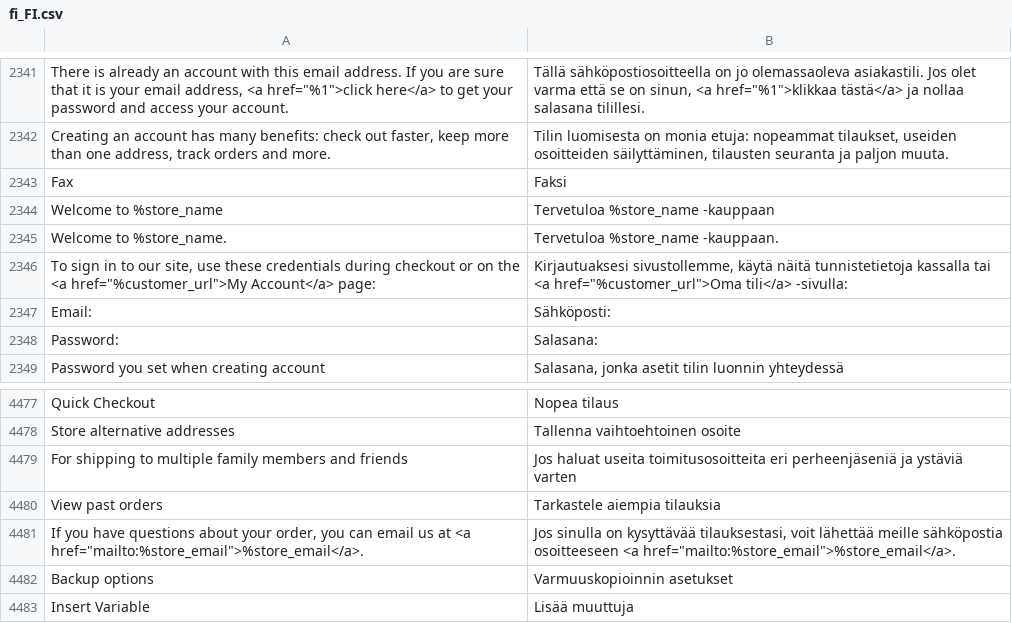
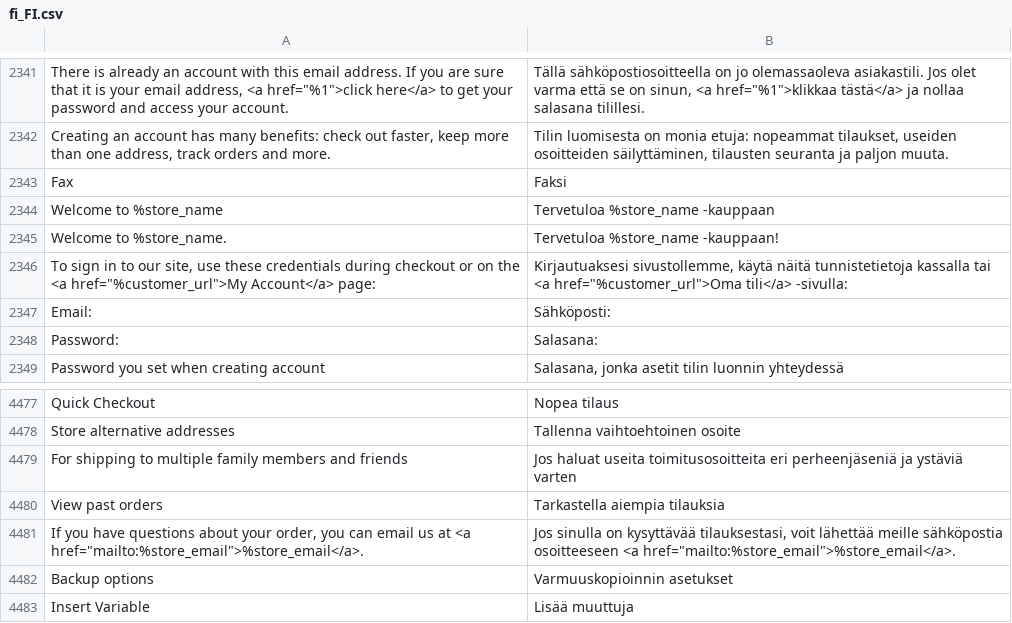
Before and after one commit to magento-l10n/language-fi_FI, a CSV file: fi_FI.csv, drawn as a sheet; only a part is shown, gaps mark what is left out; the diff names each change by its address in the sheet, - before the commit and + after, or states it on an @@ line.

Commit message:
Updating translations from Crowdin.

```diff
--- a/fi_FI.csv
+++ b/fi_FI.csv
-B2345: Tervetuloa %store_name -kauppaan.
+B2345: Tervetuloa %store_name -kauppaan!
-B4480: Tarkastele aiempia tilauksia
+B4480: Tarkastella aiempia tilauksia
```
Also changed, not shown: 1 other file.
